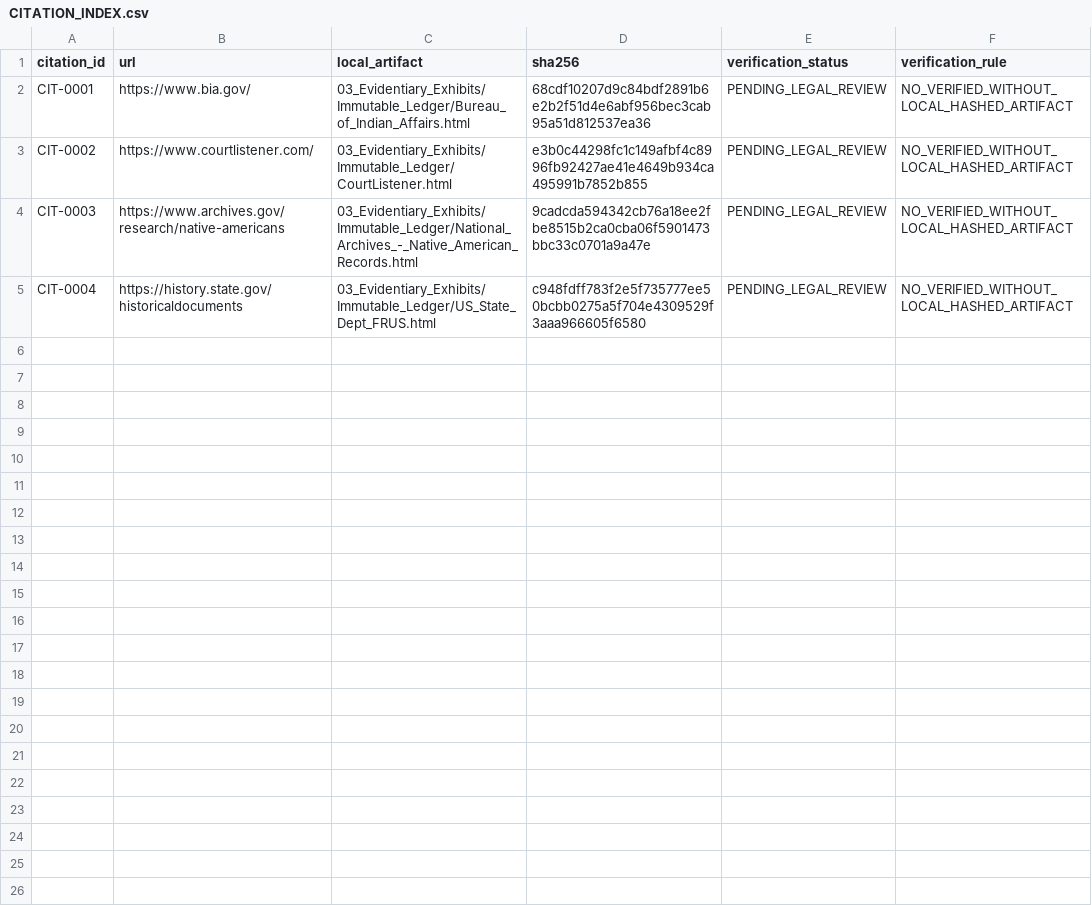
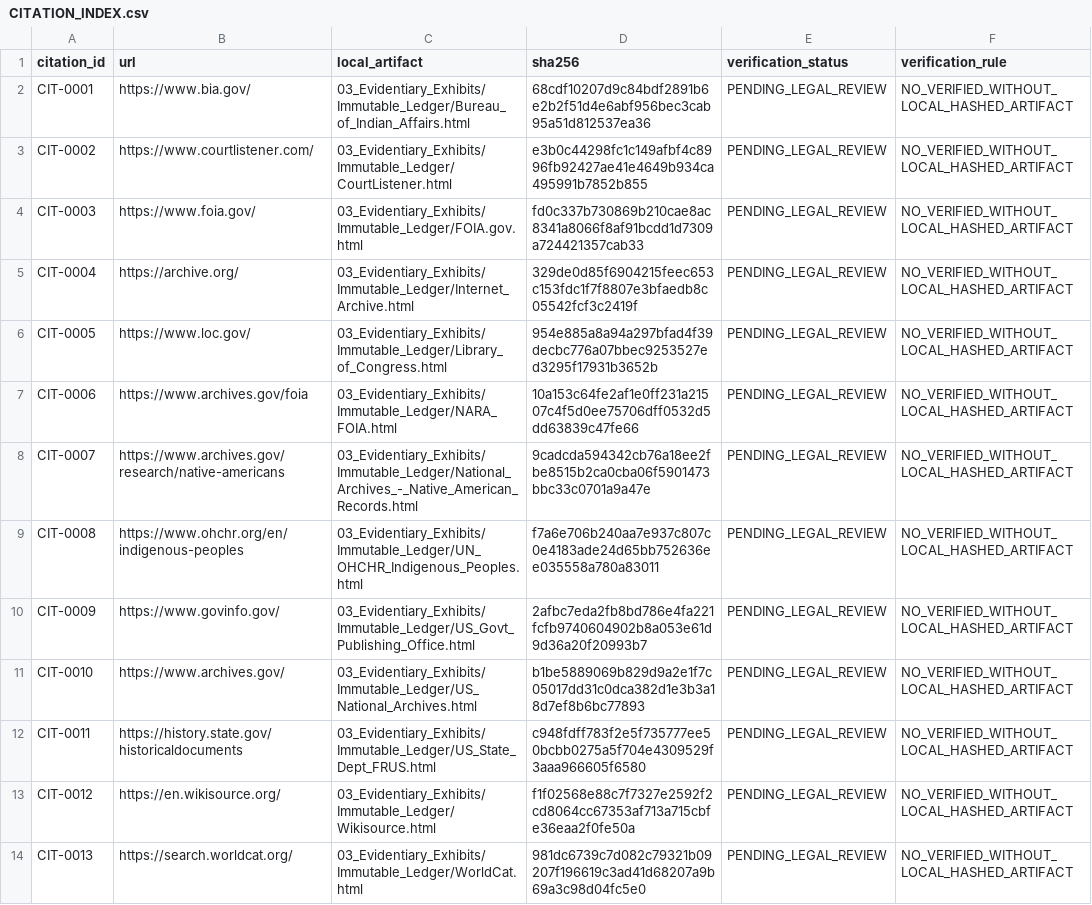
Before and after one commit to GlobalRestitutionAlliance/turtle-island-us-ak-qawalangin-tribe-of-unalaska-master-litigation, a CSV file: 03_Evidentiary_Exhibits/CITATION_INDEX.csv, drawn as a sheet.

Commit message:
Batch 2b: harvest expanded sources, citations, manifests

```diff
--- a/03_Evidentiary_Exhibits/CITATION_INDEX.csv
+++ b/03_Evidentiary_Exhibits/CITATION_INDEX.csv
@@ -3,3 +3,12 @@ CIT-0001,https://www.bia.gov/,03_Evidentiary_Exhibits/Immutable_Ledger/Bureau_of
 CIT-0002,https://www.courtlistener.com/,03_Evidentiary_Exhibits/Immutable_Ledger/CourtListener.html,e3b0c44298fc1c149afbf4c8996fb92427ae41e4649b934ca495991b7852b855,PENDING_LEGAL_REVIEW,NO_VERIFIED_WITHOUT_LOCAL_HASHED_ARTIFACT
-CIT-0003,https://www.archives.gov/research/native-americans,03_Evidentiary_Exhibits/Immutable_Ledger/National_Archives_-_Native_American_Records.html,9cadcda594342cb76a18ee2fbe8515b2ca0cba06f5901473bbc33c0701a9a47e,PENDING_LEGAL_REVIEW,NO_VERIFIED_WITHOUT_LOCAL_HASHED_ARTIFACT
-CIT-0004,https://history.state.gov/historicaldocuments,03_Evidentiary_Exhibits/Immutable_Ledger/US_State_Dept_FRUS.html,c948fdff783f2e5f735777ee50bcbb0275a5f704e4309529f3aaa966605f6580,PENDING_LEGAL_REVIEW,NO_VERIFIED_WITHOUT_LOCAL_HASHED_ARTIFACT
+CIT-0003,https://www.foia.gov/,03_Evidentiary_Exhibits/Immutable_Ledger/FOIA.gov.html,fd0c337b730869b210cae8ac8341a8066f8af91bcdd1d7309a724421357cab33,PENDING_LEGAL_REVIEW,NO_VERIFIED_WITHOUT_LOCAL_HASHED_ARTIFACT
+CIT-0004,https://archive.org/,03_Evidentiary_Exhibits/Immutable_Ledger/Internet_Archive.html,329de0d85f6904215feec653c153fdc1f7f8807e3bfaedb8c05542fcf3c2419f,PENDING_LEGAL_REVIEW,NO_VERIFIED_WITHOUT_LOCAL_HASHED_ARTIFACT
+CIT-0005,https://www.loc.gov/,03_Evidentiary_Exhibits/Immutable_Ledger/Library_of_Congress.html,954e885a8a94a297bfad4f39decbc776a07bbec9253527ed3295f17931b3652b,PENDING_LEGAL_REVIEW,NO_VERIFIED_WITHOUT_LOCAL_HASHED_ARTIFACT
+CIT-0006,https://www.archives.gov/foia,03_Evidentiary_Exhibits/Immutable_Ledger/NARA_FOIA.html,10a153c64fe2af1e0ff231a21507c4f5d0ee75706dff0532d5dd63839c47fe66,PENDING_LEGAL_REVIEW,NO_VERIFIED_WITHOUT_LOCAL_HASHED_ARTIFACT
+CIT-0007,https://www.archives.gov/research/native-americans,03_Evidentiary_Exhibits/Immutable_Ledger/National_Archives_-_Native_American_Records.html,9cadcda594342cb76a18ee2fbe8515b2ca0cba06f5901473bbc33c0701a9a47e,PENDING_LEGAL_REVIEW,NO_VERIFIED_WITHOUT_LOCAL_HASHED_ARTIFACT
+CIT-0008,https://www.ohchr.org/en/indigenous-peoples,03_Evidentiary_Exhibits/Immutable_Ledger/UN_OHCHR_Indigenous_Peoples.html,f7a6e706b240aa7e937c807c0e4183ade24d65bb752636ee035558a780a83011,PENDING_LEGAL_REVIEW,NO_VERIFIED_WITHOUT_LOCAL_HASHED_ARTIFACT
+CIT-0009,https://www.govinfo.gov/,03_Evidentiary_Exhibits/Immutable_Ledger/US_Govt_Publishing_Office.html,2afbc7eda2fb8bd786e4fa221fcfb9740604902b8a053e61d9d36a20f20993b7,PENDING_LEGAL_REVIEW,NO_VERIFIED_WITHOUT_LOCAL_HASHED_ARTIFACT
+CIT-0010,https://www.archives.gov/,03_Evidentiary_Exhibits/Immutable_Ledger/US_National_Archives.html,b1be5889069b829d9a2e1f7c05017dd31c0dca382d1e3b3a18d7ef8b6bc77893,PENDING_LEGAL_REVIEW,NO_VERIFIED_WITHOUT_LOCAL_HASHED_ARTIFACT
+CIT-0011,https://history.state.gov/historicaldocuments,03_Evidentiary_Exhibits/Immutable_Ledger/US_State_Dept_FRUS.html,c948fdff783f2e5f735777ee50bcbb0275a5f704e4309529f3aaa966605f6580,PENDING_LEGAL_REVIEW,NO_VERIFIED_WITHOUT_LOCAL_HASHED_ARTIFACT
+CIT-0012,https://en.wikisource.org/,03_Evidentiary_Exhibits/Immutable_Ledger/Wikisource.html,f1f02568e88c7f7327e2592f2cd8064cc67353af713a715cbfe36eaa2f0fe50a,PENDING_LEGAL_REVIEW,NO_VERIFIED_WITHOUT_LOCAL_HASHED_ARTIFACT
+CIT-0013,https://search.worldcat.org/,03_Evidentiary_Exhibits/Immutable_Ledger/WorldCat.html,981dc6739c7d082c79321b09207f196619c3ad41d68207a9b69a3c98d04fc5e0,PENDING_LEGAL_REVIEW,NO_VERIFIED_WITHOUT_LOCAL_HASHED_ARTIFACT
```
Also changed, not shown: 34 other files.
